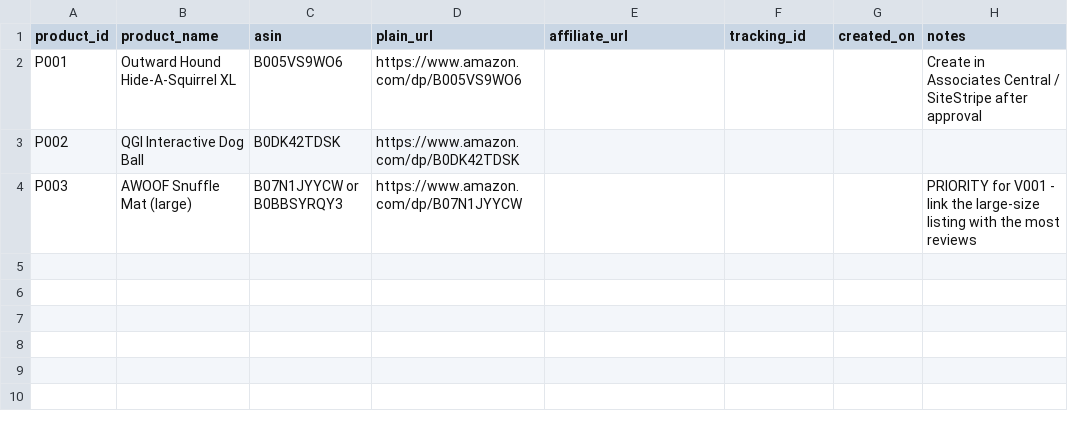
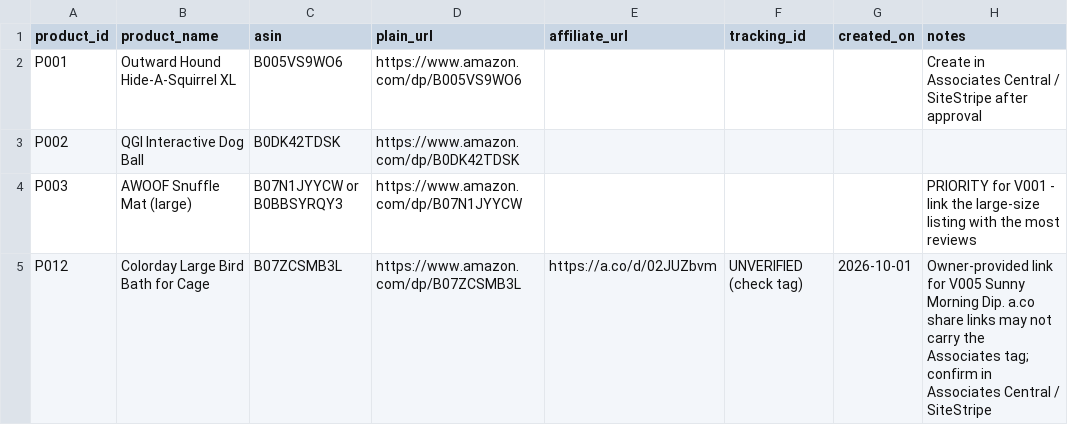
Before and after one commit to petpicks4u8/PetPicks4U, a CSV file: analytics/affiliate-links.csv, drawn as a sheet.

```diff
--- a/analytics/affiliate-links.csv
+++ b/analytics/affiliate-links.csv
@@ -4 +4,2 @@ P002,QGI Interactive Dog Ball,B0DK42TDSK,https://www.amazon.com/dp/B0DK42TDSK,,,
 P003,AWOOF Snuffle Mat (large),B07N1JYYCW or B0BBSYRQY3,https://www.amazon.com/dp/B07N1JYYCW,,,,PRIORITY for V001 - link the large-size listing with the most reviews
+P012,Colorday Large Bird Bath for Cage,B07ZCSMB3L,https://www.amazon.com/dp/B07ZCSMB3L,https://a.co/d/02JUZbvm,UNVERIFIED (check tag),2026-10-01,"Owner-provided link for V005 Sunny Morning Dip. a.co share links may not carry the Associates tag; confirm in Associates Central / SiteStripe"
```
Also changed, not shown: products/product-database.csv.
